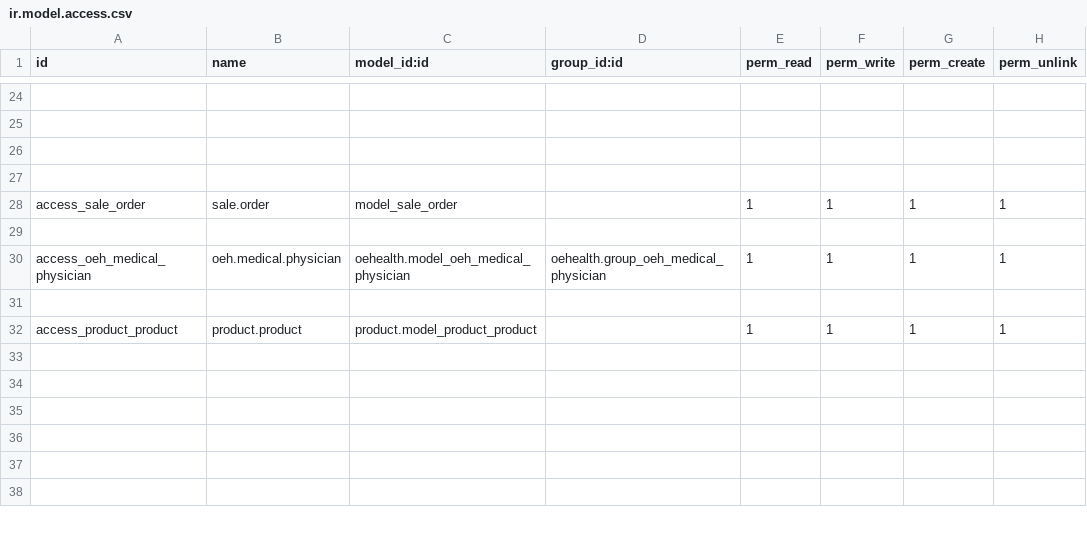
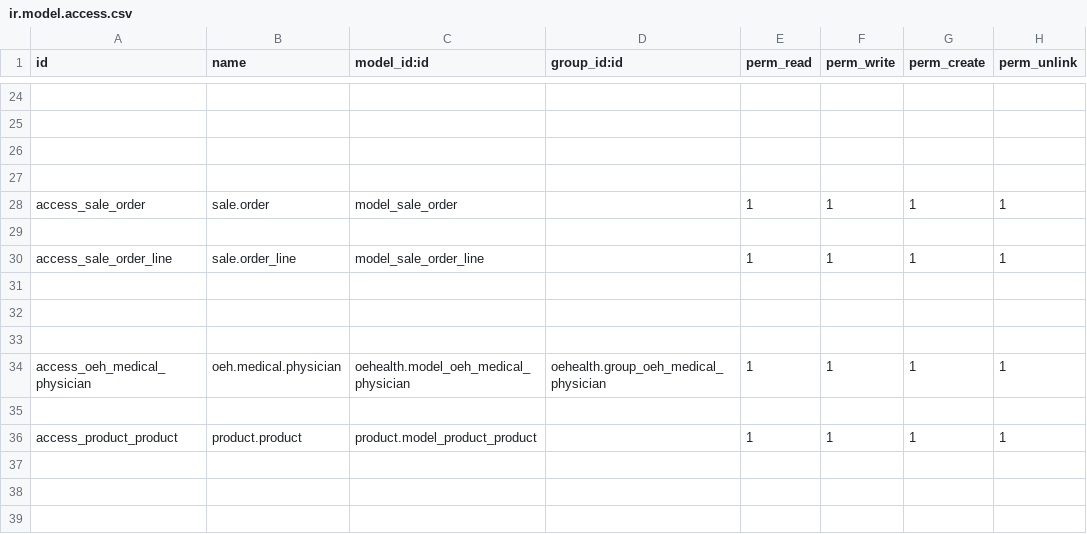
Before and after one commit to gibil5/openhealth, a CSV file: security/ir.model.access.csv, drawn as a sheet; only a part is shown, gaps mark what is left out; the shorter side is filled out with more unchanged rows.

```diff
--- a/security/ir.model.access.csv
+++ b/security/ir.model.access.csv
@@ -29,2 +29,6 @@ access_sale_order,sale.order,model_sale_order,,1,1,1,1
 
+access_sale_order_line,sale.order_line,model_sale_order_line,,1,1,1,1
+
+
+
 access_oeh_medical_physician,oeh.medical.physician,oehealth.model_oeh_medical_physician,oehealth.group_oeh_medical_physician,1,1,1,1
```
Also changed, not shown: 56 other files.
